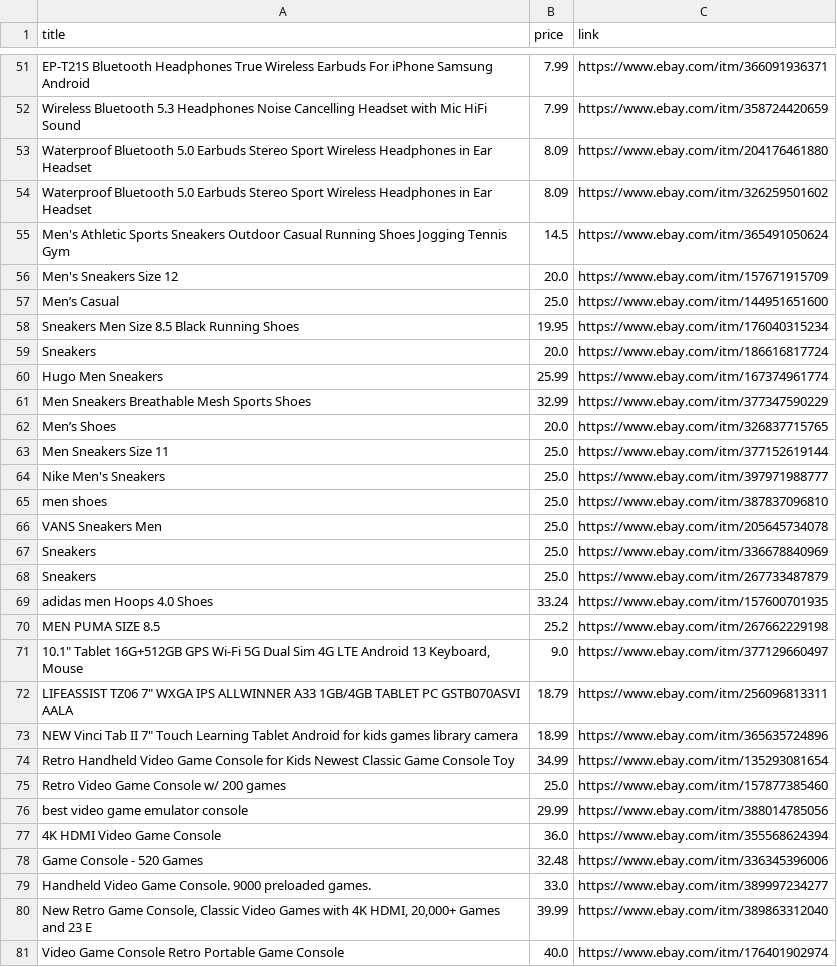
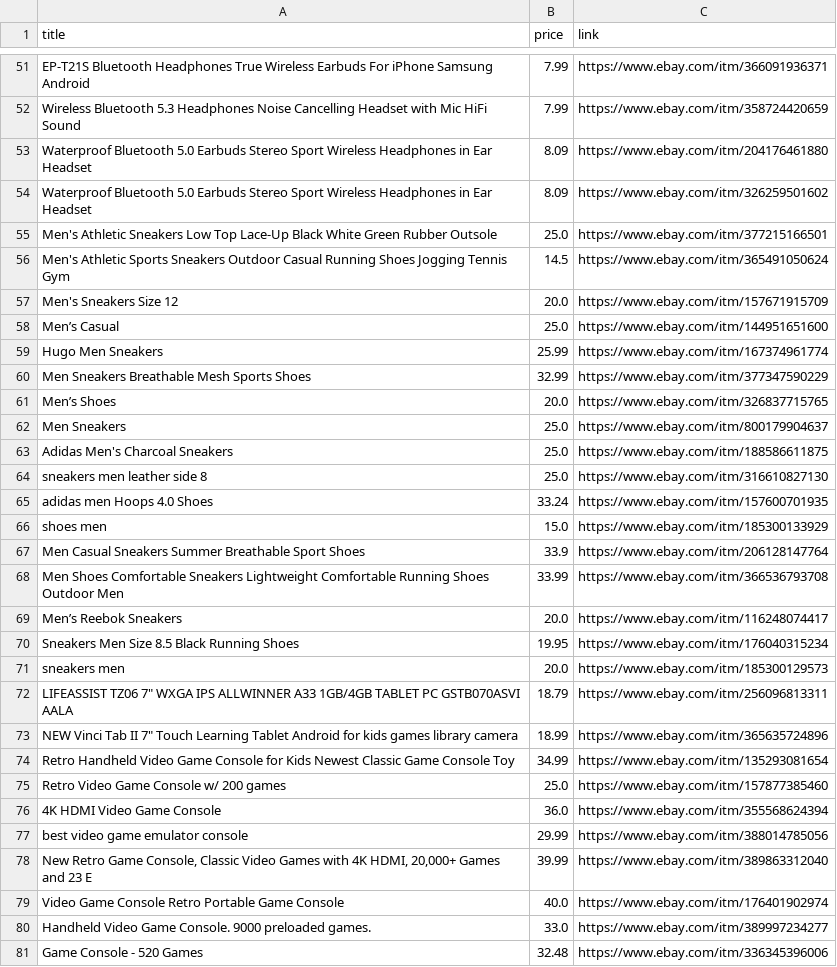
Before and after one commit to dealkly/deal-alerts, a CSV file: books_today.csv, drawn as a sheet; only a part is shown, gaps mark what is left out; the diff covers the shown part only.

```diff
--- a/books_today.csv
+++ b/books_today.csv
@@ -54,2 +54,3 @@ Waterproof Bluetooth 5.0 Earbuds Stereo Sport Wireless Headphones in Ear Headset
 Waterproof Bluetooth 5.0 Earbuds Stereo Sport Wireless Headphones in Ear Headset,8.09,https://www.ebay.com/itm/326259501602
+Men's Athletic Sneakers Low Top Lace-Up Black White Green Rubber Outsole,25.0,https://www.ebay.com/itm/377215166501
 Men's Athletic Sports Sneakers Outdoor Casual Running Shoes Jogging Tennis Gym,14.5,https://www.ebay.com/itm/365491050624
@@ -57,4 +58,2 @@ Men's Sneakers Size 12,20.0,https://www.ebay.com/itm/157671915709
 Men’s Casual,25.0,https://www.ebay.com/itm/144951651600
-Sneakers Men Size 8.5 Black Running Shoes,19.95,https://www.ebay.com/itm/176040315234
-Sneakers,20.0,https://www.ebay.com/itm/186616817724
 Hugo Men Sneakers,25.99,https://www.ebay.com/itm/167374961774
@@ -62,11 +61,12 @@ Men Sneakers Breathable Mesh Sports Shoes,32.99,https://www.ebay.com/itm/3773475
 Men’s Shoes,20.0,https://www.ebay.com/itm/326837715765
-Men Sneakers Size 11,25.0,https://www.ebay.com/itm/377152619144
-Nike Men's Sneakers,25.0,https://www.ebay.com/itm/397971988777
-men shoes,25.0,https://www.ebay.com/itm/387837096810
-VANS Sneakers Men,25.0,https://www.ebay.com/itm/205645734078
-Sneakers,25.0,https://www.ebay.com/itm/336678840969
-Sneakers,25.0,https://www.ebay.com/itm/267733487879
+Men Sneakers,25.0,https://www.ebay.com/itm/800179904637
+Adidas Men's Charcoal Sneakers,25.0,https://www.ebay.com/itm/188586611875
+sneakers men leather side 8,25.0,https://www.ebay.com/itm/316610827130
 adidas men Hoops 4.0 Shoes,33.24,https://www.ebay.com/itm/157600701935
-MEN PUMA SIZE 8.5,25.2,https://www.ebay.com/itm/267662229198
-"10.1"" Tablet 16G+512GB GPS Wi-Fi 5G Dual Sim 4G LTE Android 13 Keyboard, Mouse",9.0,https://www.ebay.com/itm/377129660497
+shoes men,15.0,https://www.ebay.com/itm/185300133929
+Men Casual Sneakers Summer Breathable Sport Shoes,33.9,https://www.ebay.com/itm/206128147764
+Men Shoes Comfortable Sneakers Lightweight Comfortable Running Shoes Outdoor Men,33.99,https://www.ebay.com/itm/366536793708
+Men’s Reebok Sneakers,20.0,https://www.ebay.com/itm/116248074417
+Sneakers Men Size 8.5 Black Running Shoes,19.95,https://www.ebay.com/itm/176040315234
+sneakers men,20.0,https://www.ebay.com/itm/185300129573
 "LIFEASSIST TZ06 7"" WXGA IPS ALLWINNER A33 1GB/4GB TABLET PC GSTB070ASVI AALA",18.79,https://www.ebay.com/itm/256096813311
@@ -75,7 +75,7 @@ Retro Handheld Video Game Console for Kids Newest Classic Game Console Toy,34.99
 Retro Video Game Console w/ 200 games,25.0,https://www.ebay.com/itm/157877385460
+4K HDMI Video Game Console,36.0,https://www.ebay.com/itm/355568624394
 best video game emulator console,29.99,https://www.ebay.com/itm/388014785056
-4K HDMI Video Game Console,36.0,https://www.ebay.com/itm/355568624394
-Game Console - 520 Games,32.48,https://www.ebay.com/itm/336345396006
-Handheld Video Game Console. 9000 preloaded games.,33.0,https://www.ebay.com/itm/389997234277
 "New Retro Game Console, Classic Video Games with 4K HDMI, 20,000+ Games and 23 E",39.99,https://www.ebay.com/itm/389863312040
 Video Game Console Retro Portable Game Console,40.0,https://www.ebay.com/itm/176401902974
+Handheld Video Game Console. 9000 preloaded games.,33.0,https://www.ebay.com/itm/389997234277
+Game Console - 520 Games,32.48,https://www.ebay.com/itm/336345396006
```
Also changed, not shown: 5 added rows and 6 moved rows elsewhere in this file.
